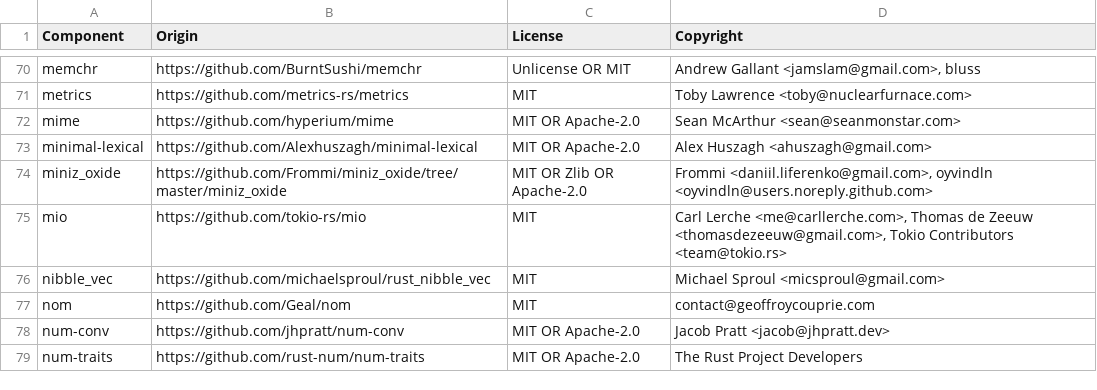
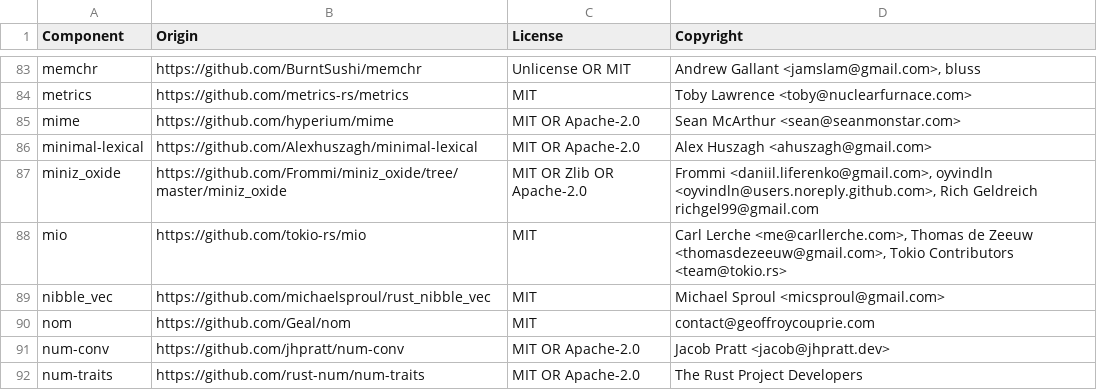
Before and after one commit to DataDog/dd-sensitive-data-scanner, a CSV file: LICENSE-3rdparty.csv, drawn as a sheet; only a part is shown, gaps mark what is left out; the diff covers the shown part only.

```diff
--- a/LICENSE-3rdparty.csv
+++ b/LICENSE-3rdparty.csv
@@ -73,3 +86,3 @@ mime,https://github.com/hyperium/mime,MIT OR Apache-2.0,Sean McArthur <sean@sean
 minimal-lexical,https://github.com/Alexhuszagh/minimal-lexical,MIT OR Apache-2.0,Alex Huszagh <ahuszagh@gmail.com>
-miniz_oxide,https://github.com/Frommi/miniz_oxide/tree/master/miniz_oxide,MIT OR Zlib OR Apache-2.0,"Frommi <daniil.liferenko@gmail.com>, oyvindln <oyvindln@users.noreply.github.com>"
+miniz_oxide,https://github.com/Frommi/miniz_oxide/tree/master/miniz_oxide,MIT OR Zlib OR Apache-2.0,"Frommi <daniil.liferenko@gmail.com>, oyvindln <oyvindln@users.noreply.github.com>, Rich Geldreich richgel99@gmail.com"
 mio,https://github.com/tokio-rs/mio,MIT,"Carl Lerche <me@carllerche.com>, Thomas de Zeeuw <thomasdezeeuw@gmail.com>, Tokio Contributors <team@tokio.rs>"
```
Also changed, not shown: 28 added rows, 5 removed rows and 6 edited cells elsewhere in this file.
